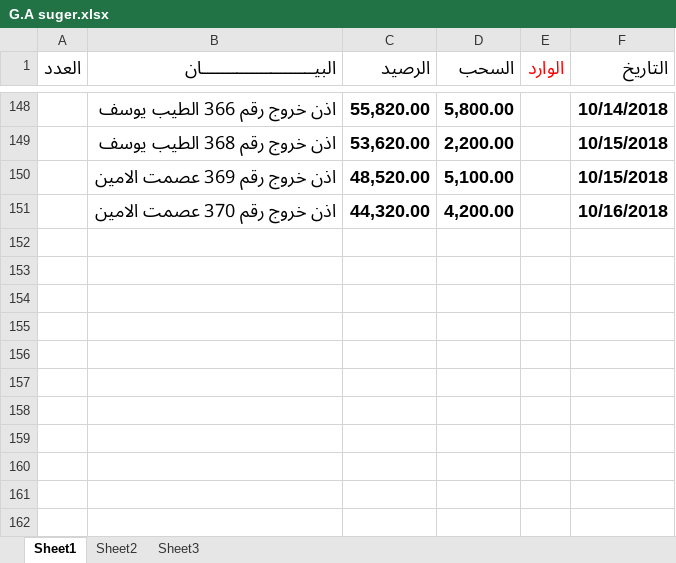
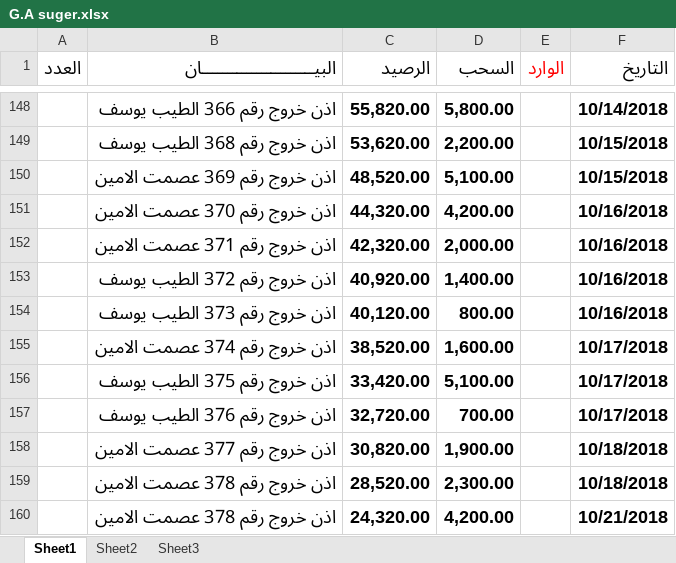
Before and after one commit to mosab17/Work2, an Excel workbook: G.A suger.xlsx, sheet Sheet1, drawn as a sheet; only a part is shown, gaps mark what is left out; values as stored, in another font and other column widths than the file's, no borders; the diff names each change by its address in the sheet, - before the commit and + after, or states it on an @@ line.

```diff
--- a/G.A suger.xlsx (sheet Sheet1)
+++ b/G.A suger.xlsx (sheet Sheet1)
+row 152:  | اذن خروج رقم 371 عصمت الامين | 42,320.00 | 2,000.00 |  | 10/16/2018
+row 153:  | اذن خروج رقم 372 الطيب يوسف | 40,920.00 | 1,400.00 |  | 10/16/2018
+row 154:  | اذن خروج رقم 373 الطيب يوسف | 40,120.00 | 800.00 |  | 10/16/2018
+row 155:  | اذن خروج رقم 374 عصمت الامين | 38,520.00 | 1,600.00 |  | 10/17/2018
+row 156:  | اذن خروج رقم 375 الطيب يوسف | 33,420.00 | 5,100.00 |  | 10/17/2018
+row 157:  | اذن خروج رقم 376 الطيب يوسف | 32,720.00 | 700.00 |  | 10/17/2018
+row 158:  | اذن خروج رقم 377 عصمت الامين | 30,820.00 | 1,900.00 |  | 10/18/2018
+row 159:  | اذن خروج رقم 378 عصمت الامين | 28,520.00 | 2,300.00 |  | 10/18/2018
+row 160:  | اذن خروج رقم 378 عصمت الامين | 24,320.00 | 4,200.00 |  | 10/21/2018
```
Also changed, not shown: al6ayeb yosef Acc.xlsx, e9mat alamein.xlsx, 3 other files.
